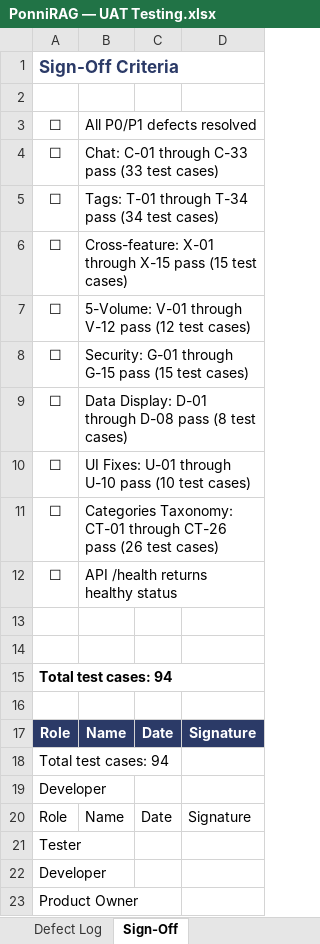
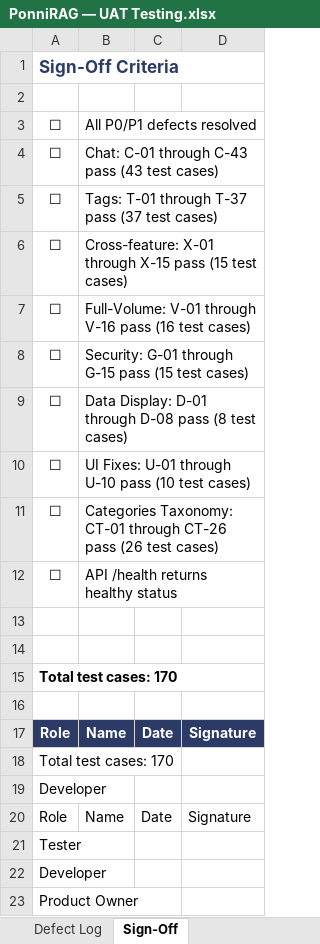
Before and after one commit to dckapponni/PonniRAG, an Excel workbook: docs/PonniRAG — UAT Testing.xlsx, sheet Sign-Off, drawn as a sheet; values as stored, in another font and other column widths than the file's, no borders; the diff names each change by its address in the sheet, - before the commit and + after, or states it on an @@ line.

```diff
--- a/docs/PonniRAG — UAT Testing.xlsx (sheet Sign-Off)
+++ b/docs/PonniRAG — UAT Testing.xlsx (sheet Sign-Off)
-A1:D1 merged
-B3:D3 merged
-B4: Chat: C-01 through C-33 pass (33 test cases)
+B4: Chat: C-01 through C-43 pass (43 test cases)
-B4:D4 merged
-B5: Tags: T-01 through T-34 pass (34 test cases)
+B5: Tags: T-01 through T-37 pass (37 test cases)
-B5:D5 merged
-B6:D6 merged
-B7: 5-Volume: V-01 through V-12 pass (12 test cases)
+B7: Full-Volume: V-01 through V-16 pass (16 test cases)
-B7:D7 merged
-B8:D8 merged
-B9:D9 merged
-B10:D10 merged
-B11:D11 merged
-B12:D12 merged
-A15: Total test cases: 94
+A15: Total test cases: 170
-A15:D15 merged
-A18: Total test cases: 94
+A18: Total test cases: 170
```
Also changed, not shown: sheet Test Cases, sheet Volume Index Status, sheet Pre-Test Checklist.
